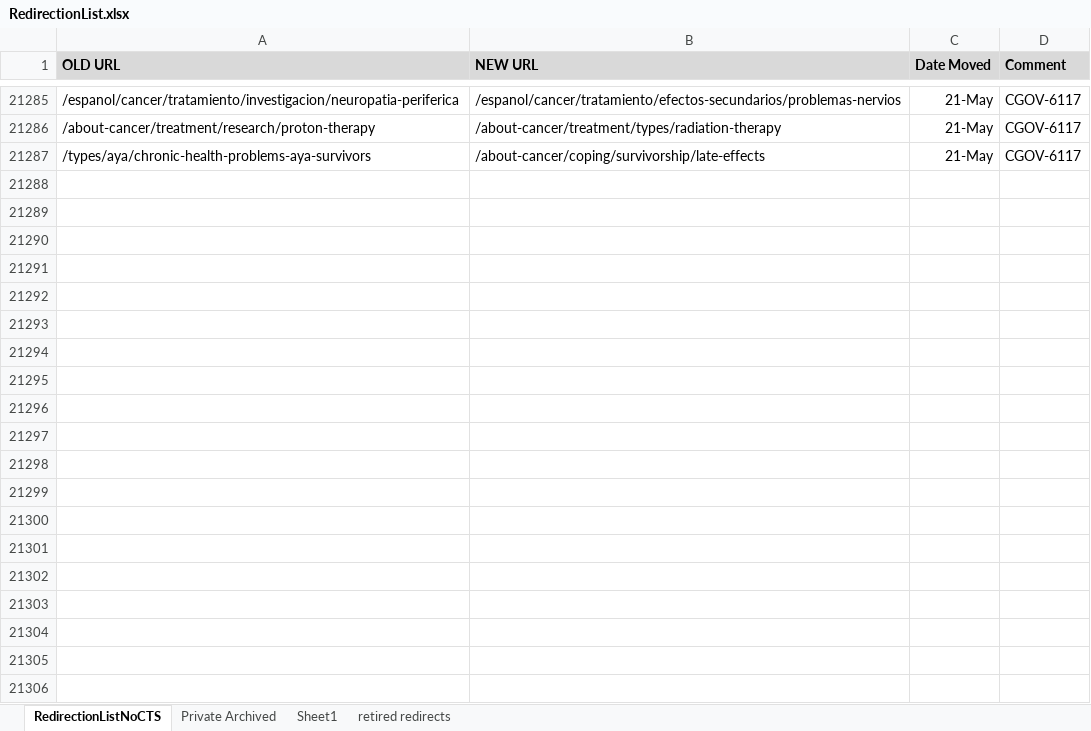
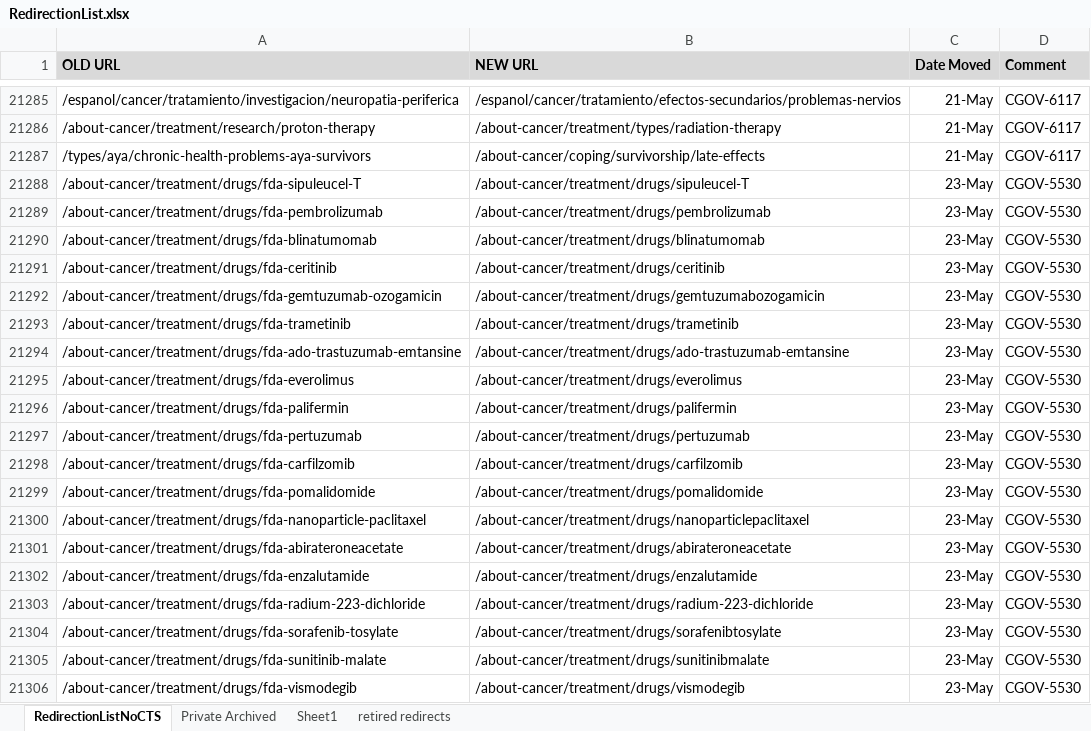
Before and after one commit to NCIOCPL/wcms-content, an Excel workbook: redirection-list/RedirectionList.xlsx, sheet RedirectionListNoCTS, drawn as a sheet; only a part is shown, gaps mark what is left out; values as stored, in another font and other column widths than the file's, no borders; conditional formats not drawn; the diff covers the shown part only; the diff names each change by its address in the sheet, - before the commit and + after, or states it on an @@ line.

Commit message:
CGOV-5530 - Remove Old FDA Approval Pages
Taking down old FDA Approval pages, to redirect to corresponding Drug Information Summary.

```diff
--- a/redirection-list/RedirectionList.xlsx (sheet RedirectionListNoCTS)
+++ b/redirection-list/RedirectionList.xlsx (sheet RedirectionListNoCTS)
+row 21288: /about-cancer/treatment/drugs/fda-sipuleucel-T | /about-cancer/treatment/drugs/sipuleucel-T | 23-May | CGOV-5530
+row 21289: /about-cancer/treatment/drugs/fda-pembrolizumab | /about-cancer/treatment/drugs/pembrolizumab | 23-May | CGOV-5530
+row 21290: /about-cancer/treatment/drugs/fda-blinatumomab | /about-cancer/treatment/drugs/blinatumomab | 23-May | CGOV-5530
+row 21291: /about-cancer/treatment/drugs/fda-ceritinib | /about-cancer/treatment/drugs/ceritinib | 23-May | CGOV-5530
+row 21292: /about-cancer/treatment/drugs/fda-gemtuzumab-ozogamicin | /about-cancer/treatment/drugs/gemtuzumabozogamicin | 23-May | CGOV-5530
+row 21293: /about-cancer/treatment/drugs/fda-trametinib | /about-cancer/treatment/drugs/trametinib | 23-May | CGOV-5530
+row 21294: /about-cancer/treatment/drugs/fda-ado-trastuzumab-emtansine | /about-cancer/treatment/drugs/ado-trastuzumab-emtansine | 23-May | CGOV-5530
+row 21295: /about-cancer/treatment/drugs/fda-everolimus | /about-cancer/treatment/drugs/everolimus | 23-May | CGOV-5530
+row 21296: /about-cancer/treatment/drugs/fda-palifermin | /about-cancer/treatment/drugs/palifermin | 23-May | CGOV-5530
+row 21297: /about-cancer/treatment/drugs/fda-pertuzumab | /about-cancer/treatment/drugs/pertuzumab | 23-May | CGOV-5530
+row 21298: /about-cancer/treatment/drugs/fda-carfilzomib | /about-cancer/treatment/drugs/carfilzomib | 23-May | CGOV-5530
+row 21299: /about-cancer/treatment/drugs/fda-pomalidomide | /about-cancer/treatment/drugs/pomalidomide | 23-May | CGOV-5530
+row 21300: /about-cancer/treatment/drugs/fda-nanoparticle-paclitaxel | /about-cancer/treatment/drugs/nanoparticlepaclitaxel | 23-May | CGOV-5530
+row 21301: /about-cancer/treatment/drugs/fda-abirateroneacetate | /about-cancer/treatment/drugs/abirateroneacetate | 23-May | CGOV-5530
+row 21302: /about-cancer/treatment/drugs/fda-enzalutamide | /about-cancer/treatment/drugs/enzalutamide | 23-May | CGOV-5530
+row 21303: /about-cancer/treatment/drugs/fda-radium-223-dichloride | /about-cancer/treatment/drugs/radium-223-dichloride | 23-May | CGOV-5530
+row 21304: /about-cancer/treatment/drugs/fda-sorafenib-tosylate | /about-cancer/treatment/drugs/sorafenibtosylate | 23-May | CGOV-5530
+row 21305: /about-cancer/treatment/drugs/fda-sunitinib-malate | /about-cancer/treatment/drugs/sunitinibmalate | 23-May | CGOV-5530
+row 21306: /about-cancer/treatment/drugs/fda-vismodegib | /about-cancer/treatment/drugs/vismodegib | 23-May | CGOV-5530
```
Also changed, not shown: 76 added rows elsewhere in this sheet, 1 other file.
